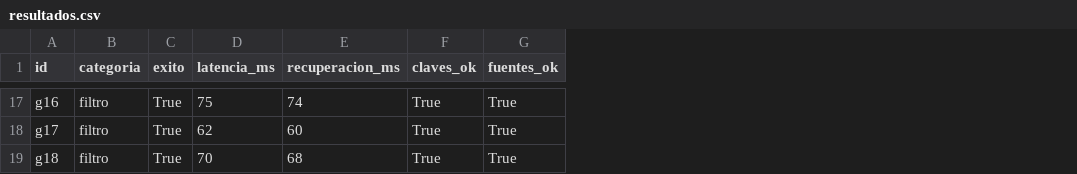
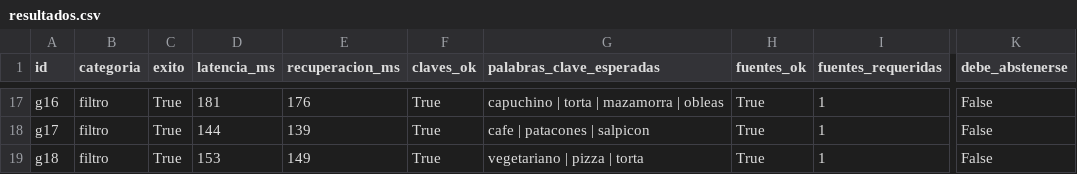
Before and after one commit to lianlee007/tuki-rag-chatbot, a CSV file: evaluacion/resultados/resultados.csv, drawn as a sheet; only a part is shown, gaps mark what is left out; the diff covers the shown part only; the diff names each change by its address in the sheet, - before the commit and + after, or states it on an @@ line.

```diff
--- a/evaluacion/resultados/resultados.csv
+++ b/evaluacion/resultados/resultados.csv
+column G (palabras_clave_esperadas), rows 17-19: capuchino | torta | mazamorra | obleas | cafe | patacones | salpicon | vegetariano | pizza | torta
+column I (fuentes_requeridas), rows 17-19: all 1
+column K (debe_abstenerse), rows 17-19: all False
-D17 (latencia_ms): 75
+D17 (latencia_ms): 181
-E17 (recuperacion_ms): 74
+E17 (recuperacion_ms): 176
-D18 (latencia_ms): 62
+D18 (latencia_ms): 144
-E18 (recuperacion_ms): 60
+E18 (recuperacion_ms): 139
-D19 (latencia_ms): 70
+D19 (latencia_ms): 153
-E19 (recuperacion_ms): 68
+E19 (recuperacion_ms): 149
```
Also changed, not shown: 96 edited cells elsewhere in this file, 6 other files.
